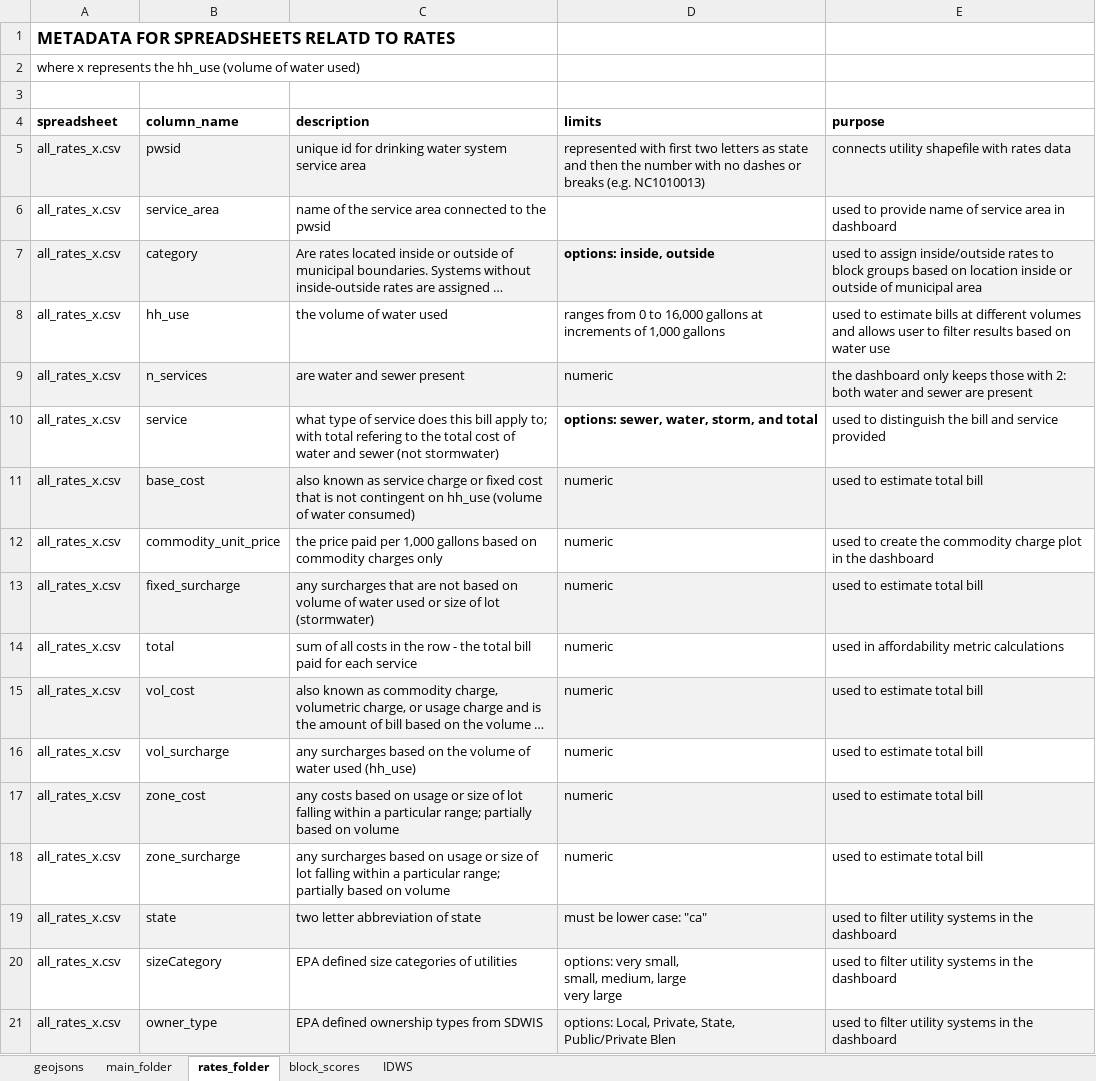
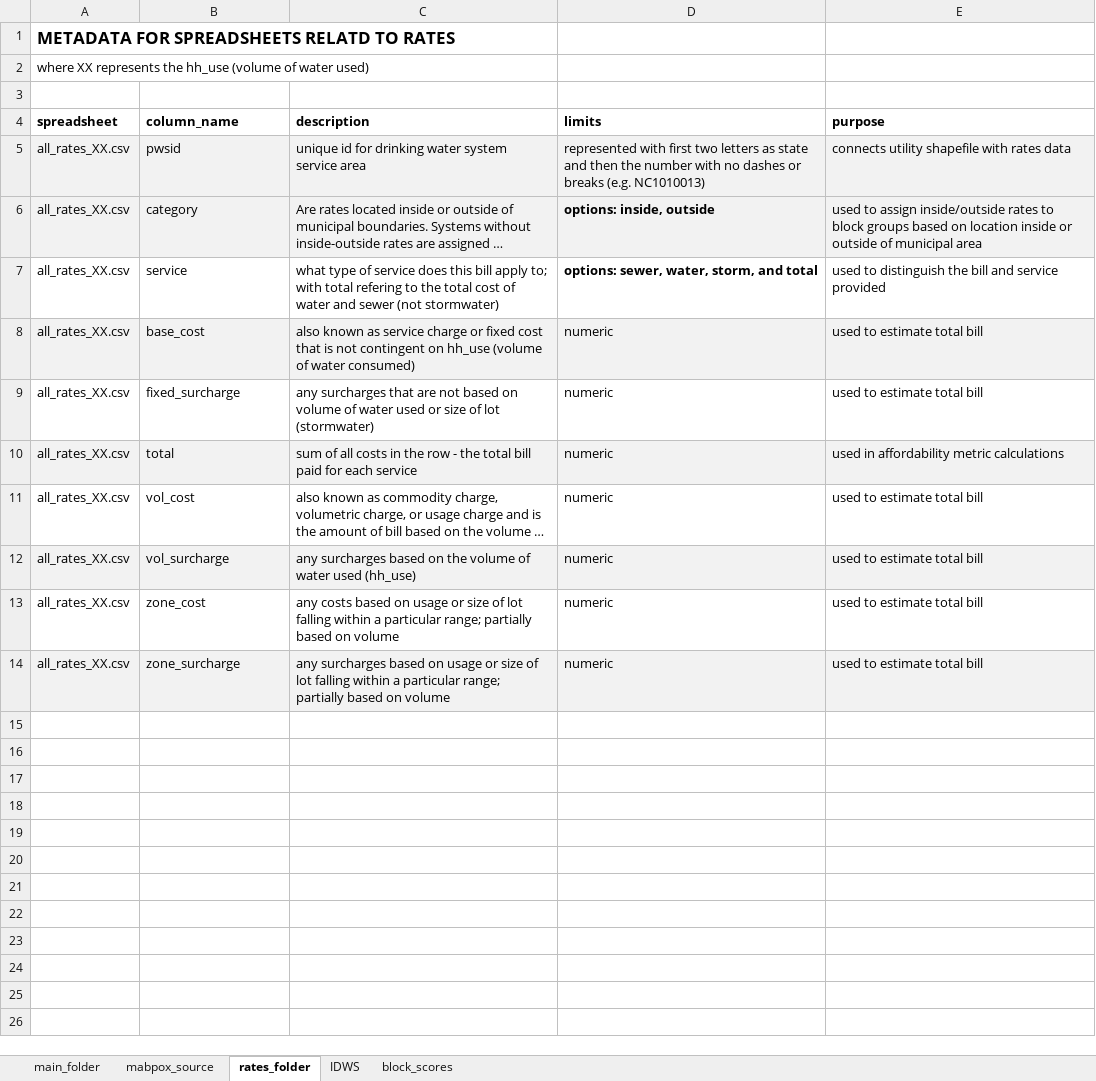
Before and after one commit to NIEPS-Water-Program/water-affordability, an Excel workbook: www/metadata_html_folder.xlsx, sheet rates_folder, drawn as a sheet; long unchanged cells end in …; values as stored, in another font and other column widths than the file's, no borders; removed rows and columns are numbered as before the commit, all else as after; ↵ is a line break in a cell; the diff names each change by its address in the sheet, - before the commit and + after, or states it on an @@ line.

```diff
--- a/www/metadata_html_folder.xlsx (sheet rates_folder)
+++ b/www/metadata_html_folder.xlsx (sheet rates_folder)
-sheet tab: geojsons
+sheet tab: mabpox_source
@@ sheet tab order changed: main_folder | mabpox_source | rates_folder | IDWS | block_scores @@
-A2 (spreadsheet): where x represents the…
+A2 (spreadsheet): where XX represents the…
-A5 (spreadsheet): all_rates_x.csv
+A5 (spreadsheet): all_rates_XX.csv
-row 6: all_rates_x.csv | service_area | name of the service area connected to the pwsid |  | used to provide name of service area in dashboard
-A6 (spreadsheet): all_rates_x.csv
+A6 (spreadsheet): all_rates_XX.csv
-row 8: all_rates_x.csv | hh_use | the volume of water used | ranges from 0 to 16,000 gallons at increments of 1,000 gallons | used to estimate bills at different volumes and allows user to filter results based on water use
-row 9: all_rates_x.csv | n_services | are water and sewer present | numeric | the dashboard only keeps those with 2: both water and sewer are present
-A7:A8 (spreadsheet): all_rates_x.csv
+A7:A8 (spreadsheet): all_rates_XX.csv
-row 12: all_rates_x.csv | commodity_unit_price | the price paid per 1,000 gallons based on commodity charges only | numeric | used to create the commodity charge plot in the dashboard
-A9:A14 (spreadsheet): all_rates_x.csv
+A9:A14 (spreadsheet): all_rates_XX.csv
-A9:E9 fill: #F2F2F2
+A9:E9 fill: none
-A10:E10 fill: none
+A10:E10 fill: #F2F2F2
-A11:E11 fill: #F2F2F2
+A11:E11 fill: none
-A12:E12 fill: none
+A12:E12 fill: #F2F2F2
-A13:E13 fill: #F2F2F2
+A13:E13 fill: none
-A14:E14 fill: none
+A14:E14 fill: #F2F2F2
-row 19: all_rates_x.csv | state | two letter abbreviation of state | must be lower case: "ca" | used to filter utility systems in the dashboard
-row 20: all_rates_x.csv | sizeCategory | EPA defined size categories of utilities | options: very small, ↵ small, medium, large ↵ very large | used to filter utility systems in the dashboard
-row 21: all_rates_x.csv | owner_type | EPA defined ownership types from SDWIS | options: Local, Private, State, Public/Private Blen | used to filter utility systems in the dashboard
```
Also changed, not shown: sheet main_folder, sheet mabpox_source, sheet IDWS, 1 other file.
